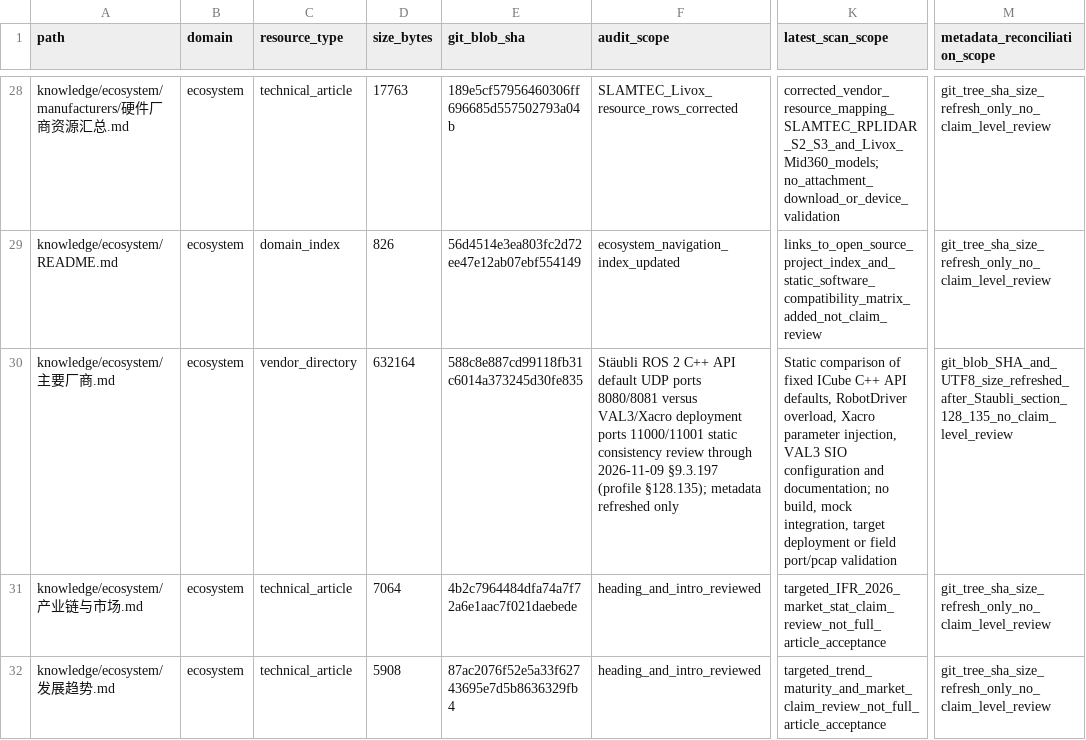
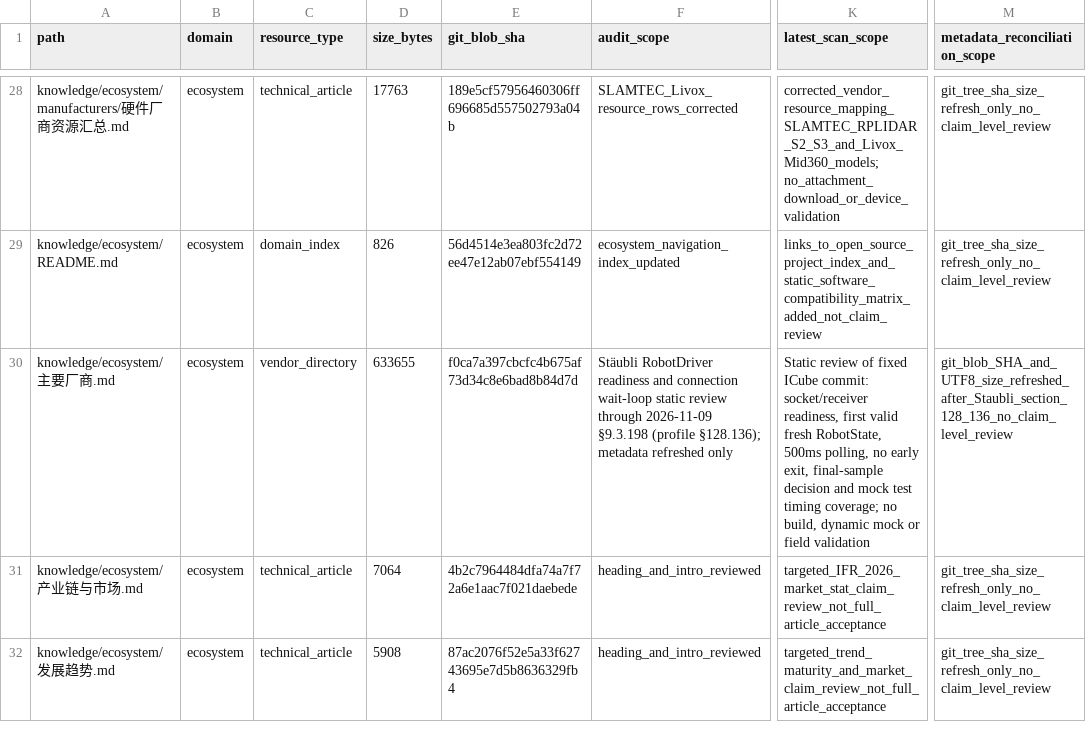
Before and after one commit to rexyll/robot_knowledgebasement, a CSV file: docs/audits/2026-11-03-knowledge-asset-inventory.csv, drawn as a sheet; only a part is shown, gaps mark what is left out; the diff names each change by its address in the sheet, - before the commit and + after, or states it on an @@ line.

Commit message:
清单：刷新Stäubli厂商档案 §128.136 Blob元数据

```diff
--- a/docs/audits/2026-11-03-knowledge-asset-inventory.csv
+++ b/docs/audits/2026-11-03-knowledge-asset-inventory.csv
-D30 (size_bytes): 632164
+D30 (size_bytes): 633655
-E30 (git_blob_sha): 588c8e887cd99118fb31c6014a373245d30fe835
+E30 (git_blob_sha): f0ca7a397cbcfc4b675af73d34c8e6bad8b84d7d
-F30 (audit_scope): Stäubli ROS 2 C++ API default UDP ports 8080/8081 versus VAL3/Xacro deployment ports 11000/11001 static consistency review through 2026-11-09 §9.3.197 (profile §128.135); metadata refreshed…
+F30 (audit_scope): Stäubli RobotDriver readiness and connection wait-loop static review through 2026-11-09 §9.3.198 (profile §128.136); metadata refreshed…
-K30 (latest_scan_scope): Static comparison of fixed ICube C++ API defaults, RobotDriver overload, Xacro parameter injection, VAL3 SIO configuration and documentation; no build, mock integration, target deployment or field port/pcap validation
+K30 (latest_scan_scope): Static review of fixed ICube commit: socket/receiver readiness, first valid fresh RobotState, 500ms polling, no early exit, final-sample decision and mock test timing coverage; no build, dynamic mock or field validation
-M30 (metadata_reconciliation_scope): git_blob_SHA_and_UTF8_size_refreshed_after_Staubli_section_128_135_no_claim_level_review
+M30 (metadata_reconciliation_scope): git_blob_SHA_and_UTF8_size_refreshed_after_Staubli_section_128_136_no_claim_level_review
```
